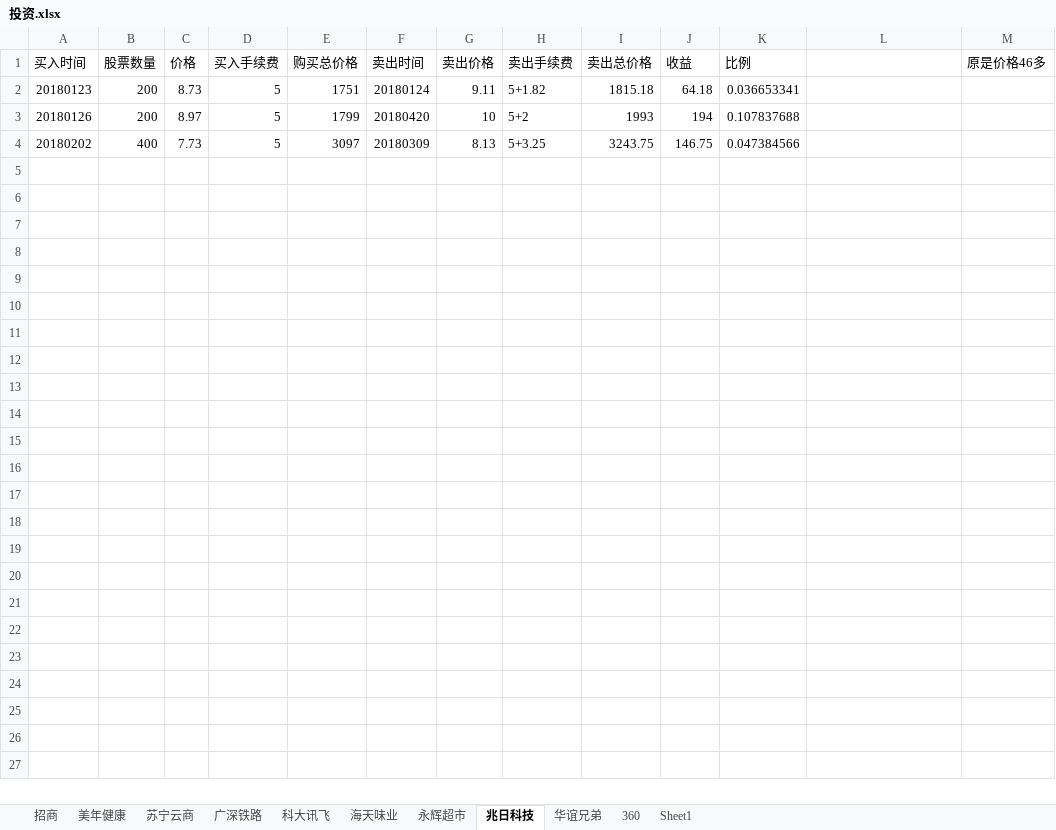
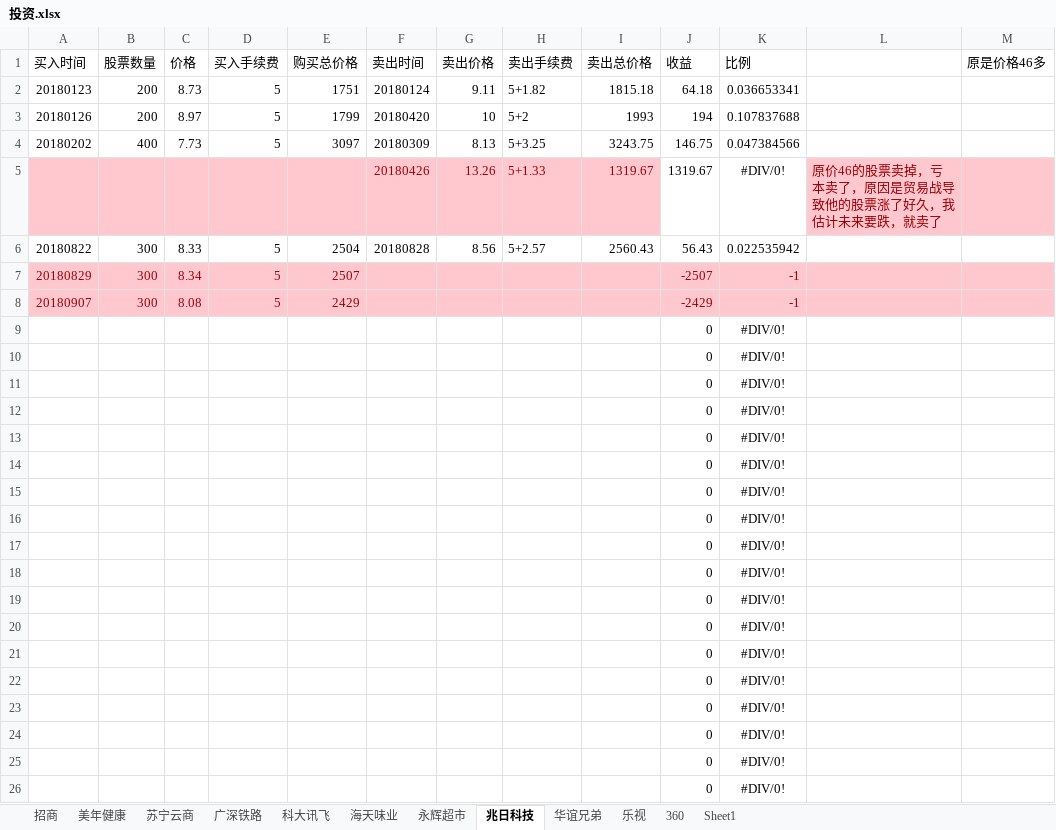
Before and after one commit to aixuebo/ReadFile, an Excel workbook: document/股票/投资.xlsx, sheet 兆日科技, drawn as a sheet; values as stored, in another font and other column widths than the file's, no borders; the diff names each change by its address in the sheet, - before the commit and + after, or states it on an @@ line.

```diff
--- a/document/股票/投资.xlsx (sheet 兆日科技)
+++ b/document/股票/投资.xlsx (sheet 兆日科技)
+sheet tab: 乐视
+row 5:  |  |  |  |  | 20180426 | 13.26 | 5+1.33 | 1319.67 | 1319.67 | #DIV/0! | 原价46的股票卖掉，亏本卖了，原因是贸易战导致他的股票涨了好久，我估计未来要跌，就卖了
+row 6: 20180822 | 300 | 8.33 | 5 | 2504 | 20180828 | 8.56 | 5+2.57 | 2560.43 | 56.43 | 0.022535942
+row 7: 20180829 | 300 | 8.34 | 5 | 2507 |  |  |  |  | -2507 | -1
+row 8: 20180907 | 300 | 8.08 | 5 | 2429 |  |  |  |  | -2429 | -1
+row 9:  |  |  |  |  |  |  |  |  | 0 | #DIV/0!
+row 10:  |  |  |  |  |  |  |  |  | 0 | #DIV/0!
+row 11:  |  |  |  |  |  |  |  |  | 0 | #DIV/0!
+row 12:  |  |  |  |  |  |  |  |  | 0 | #DIV/0!
+row 13:  |  |  |  |  |  |  |  |  | 0 | #DIV/0!
+row 14:  |  |  |  |  |  |  |  |  | 0 | #DIV/0!
+row 15:  |  |  |  |  |  |  |  |  | 0 | #DIV/0!
+row 16:  |  |  |  |  |  |  |  |  | 0 | #DIV/0!
+row 17:  |  |  |  |  |  |  |  |  | 0 | #DIV/0!
+row 18:  |  |  |  |  |  |  |  |  | 0 | #DIV/0!
+row 19:  |  |  |  |  |  |  |  |  | 0 | #DIV/0!
+row 20:  |  |  |  |  |  |  |  |  | 0 | #DIV/0!
+row 21:  |  |  |  |  |  |  |  |  | 0 | #DIV/0!
+row 22:  |  |  |  |  |  |  |  |  | 0 | #DIV/0!
+row 23:  |  |  |  |  |  |  |  |  | 0 | #DIV/0!
+row 24:  |  |  |  |  |  |  |  |  | 0 | #DIV/0!
+row 25:  |  |  |  |  |  |  |  |  | 0 | #DIV/0!
+row 26:  |  |  |  |  |  |  |  |  | 0 | #DIV/0!
```
Also changed, not shown: sheet 招商, sheet 苏宁云商, sheet 科大讯飞, sheet 360, sheet 华谊兄弟, sheet 美年健康, 2 more sheets, formulas that keep their value, document/股票/收入流水表.xlsx, document/股票/贷款还款计划.xlsx.
